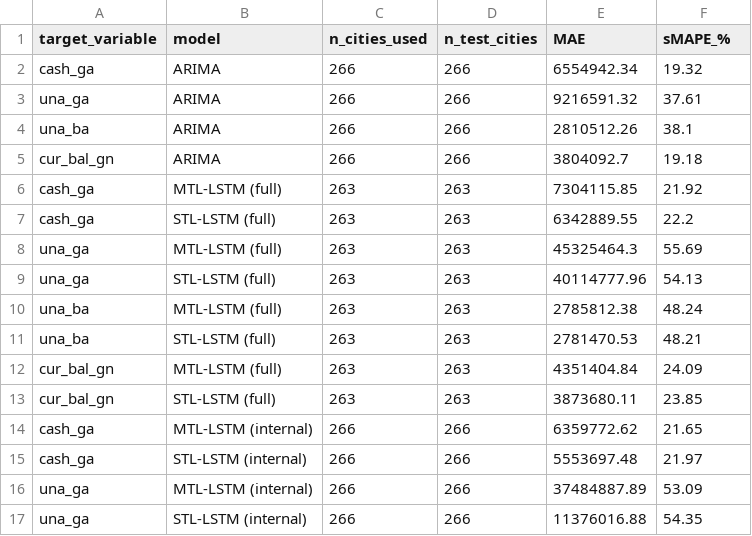
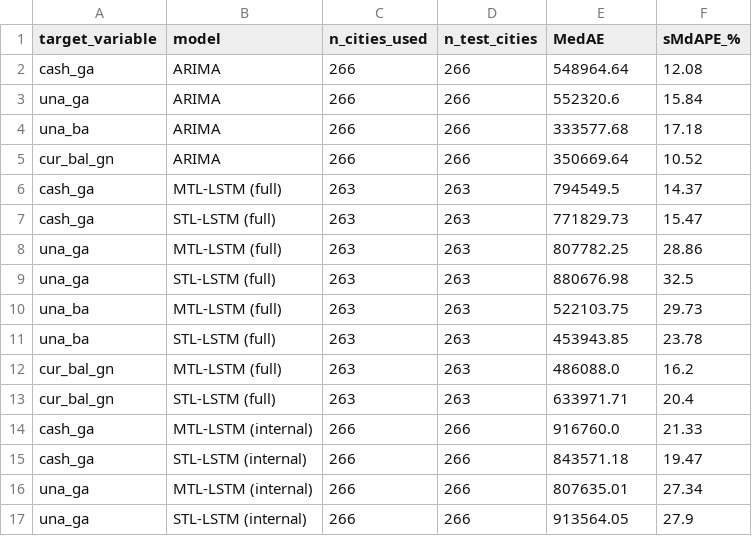
Before and after one commit to jungminnking/MTL_Entity-Embedded-LSTM, a CSV file: forecast_comparison_results.csv, drawn as a sheet; only a part is shown; the diff covers the shown part only.

```diff
--- a/forecast_comparison_results.csv
+++ b/forecast_comparison_results.csv
@@ -1,17 +1,17 @@
-target_variable,model,n_cities_used,n_test_cities,MAE,sMAPE_%
-cash_ga,ARIMA,266,266,6554942.34,19.32
-una_ga,ARIMA,266,266,9216591.32,37.61
-una_ba,ARIMA,266,266,2810512.26,38.1
-cur_bal_gn,ARIMA,266,266,3804092.7,19.18
-cash_ga,MTL-LSTM (full),263,263,7304115.85,21.92
-cash_ga,STL-LSTM (full),263,263,6342889.55,22.2
-una_ga,MTL-LSTM (full),263,263,45325464.3,55.69
-una_ga,STL-LSTM (full),263,263,40114777.96,54.13
-una_ba,MTL-LSTM (full),263,263,2785812.38,48.24
-una_ba,STL-LSTM (full),263,263,2781470.53,48.21
-cur_bal_gn,MTL-LSTM (full),263,263,4351404.84,24.09
-cur_bal_gn,STL-LSTM (full),263,263,3873680.11,23.85
-cash_ga,MTL-LSTM (internal),266,266,6359772.62,21.65
-cash_ga,STL-LSTM (internal),266,266,5553697.48,21.97
-una_ga,MTL-LSTM (internal),266,266,37484887.89,53.09
-una_ga,STL-LSTM (internal),266,266,11376016.88,54.35
+target_variable,model,n_cities_used,n_test_cities,MedAE,sMdAPE_%
+cash_ga,ARIMA,266,266,548964.64,12.08
+una_ga,ARIMA,266,266,552320.6,15.84
+una_ba,ARIMA,266,266,333577.68,17.18
+cur_bal_gn,ARIMA,266,266,350669.64,10.52
+cash_ga,MTL-LSTM (full),263,263,794549.5,14.37
+cash_ga,STL-LSTM (full),263,263,771829.73,15.47
+una_ga,MTL-LSTM (full),263,263,807782.25,28.86
+una_ga,STL-LSTM (full),263,263,880676.98,32.5
+una_ba,MTL-LSTM (full),263,263,522103.75,29.73
+una_ba,STL-LSTM (full),263,263,453943.85,23.78
+cur_bal_gn,MTL-LSTM (full),263,263,486088.0,16.2
+cur_bal_gn,STL-LSTM (full),263,263,633971.71,20.4
+cash_ga,MTL-LSTM (internal),266,266,916760.0,21.33
+cash_ga,STL-LSTM (internal),266,266,843571.18,19.47
+una_ga,MTL-LSTM (internal),266,266,807635.01,27.34
+una_ga,STL-LSTM (internal),266,266,913564.05,27.9
```
Also changed, not shown: 8 edited cells elsewhere in this file, 3 other files.
